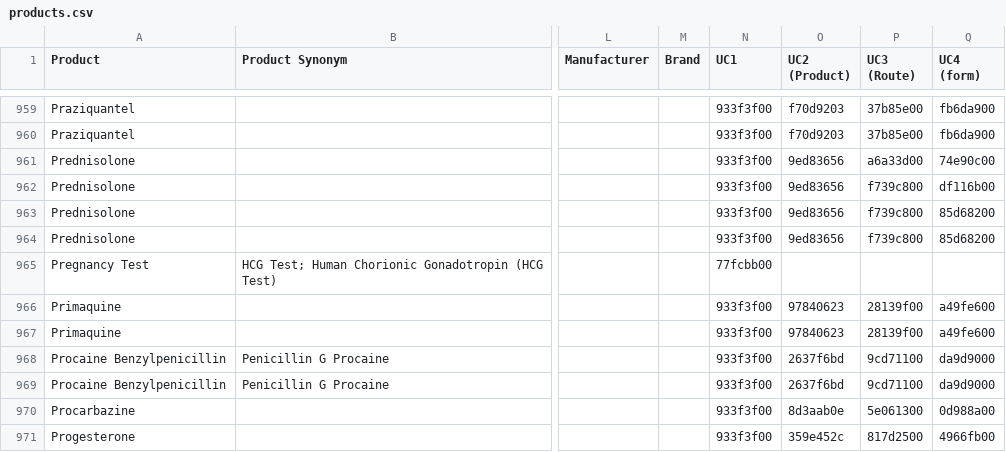
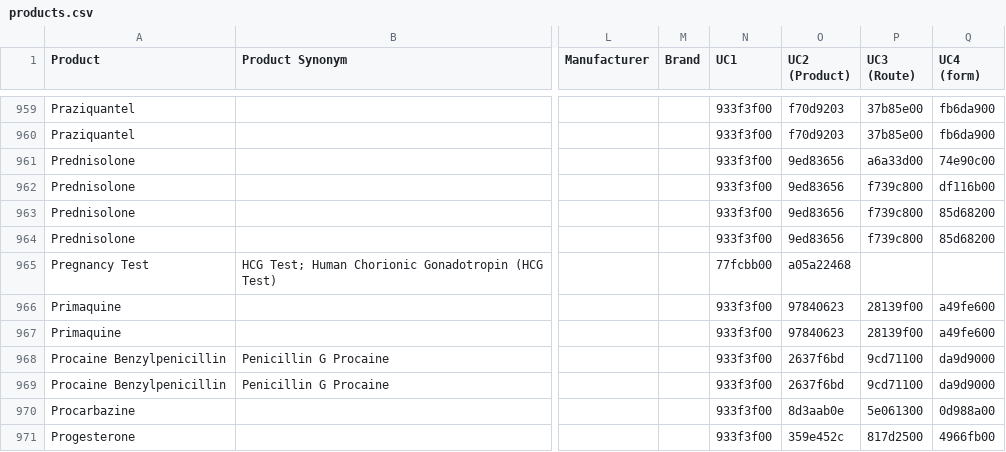
Before and after one commit to msupply-foundation/unified-codes, a CSV file: unified-codes/data/v2/products.csv, drawn as a sheet; only a part is shown, gaps mark what is left out; the diff names each change by its address in the sheet, - before the commit and + after, or states it on an @@ line.

Commit message:
Add product code for pregnancy test

```diff
--- a/unified-codes/data/v2/products.csv
+++ b/unified-codes/data/v2/products.csv
-O965 (UC2 (Product)): (empty)
+O965 (UC2 (Product)): a05a22468
```
